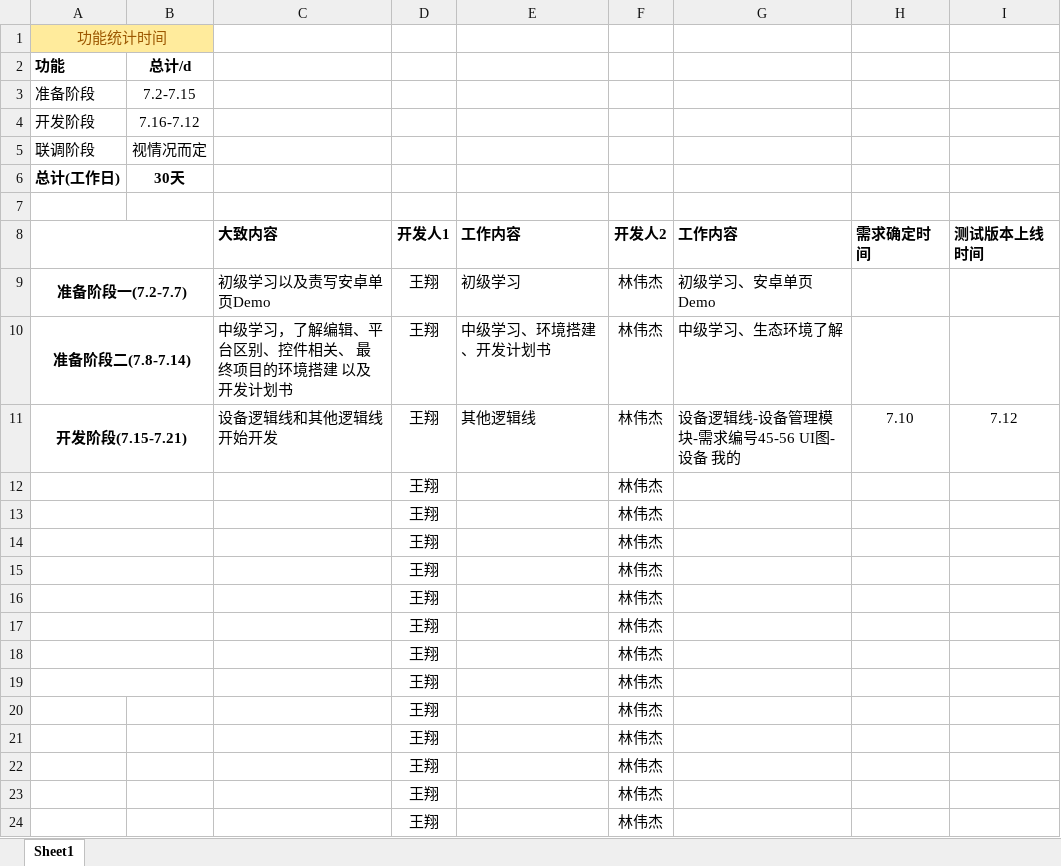
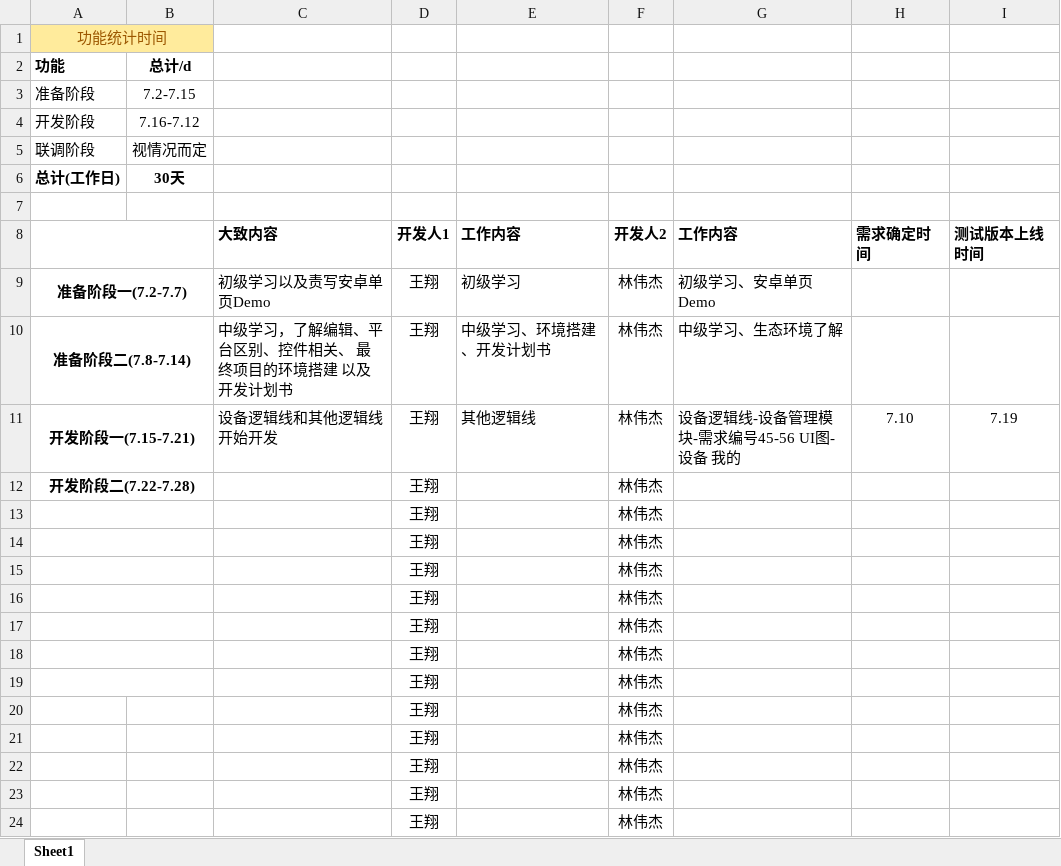
Before and after one commit to lykqnbz/react-native-academic-research-of-rookie-s, an Excel workbook: 项目计划/混合开发计划书.xlsx, sheet Sheet1, drawn as a sheet; values as stored, in another font and other column widths than the file's, no borders; the diff names each change by its address in the sheet, - before the commit and + after, or states it on an @@ line.

```diff
--- a/项目计划/混合开发计划书.xlsx (sheet Sheet1)
+++ b/项目计划/混合开发计划书.xlsx (sheet Sheet1)
-A11 (功能): 开发阶段(7.15-7.21)
+A11 (功能): 开发阶段一(7.15-7.21)
-I11: 7.12
+I11: 7.19
-A12 (功能): (empty)
+A12 (功能): 开发阶段二(7.22-7.28)
```
Also changed, not shown: 1 other file.
